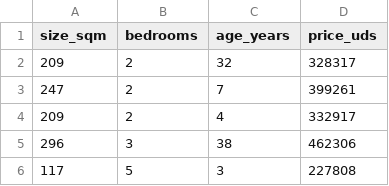
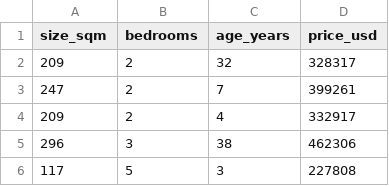
Before and after one commit to elDiego04/LinearRegressionPractice, a CSV file: data/multivariate.csv, drawn as a sheet; only a part is shown.

Commit message:
fix: correct typo in price_usd column header in multivariate dataset

```diff
--- a/data/multivariate.csv
+++ b/data/multivariate.csv
@@ -1,2 +1,2 @@
-size_sqm,bedrooms,age_years,price_uds
+size_sqm,bedrooms,age_years,price_usd
 209,2,32,328317
```
